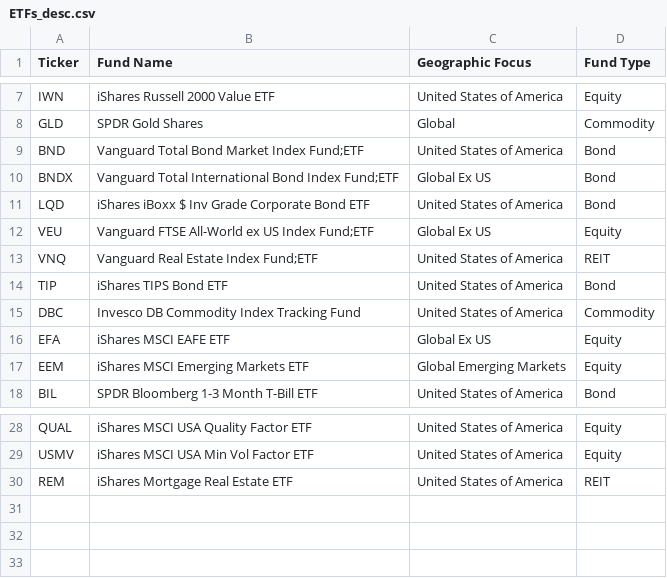
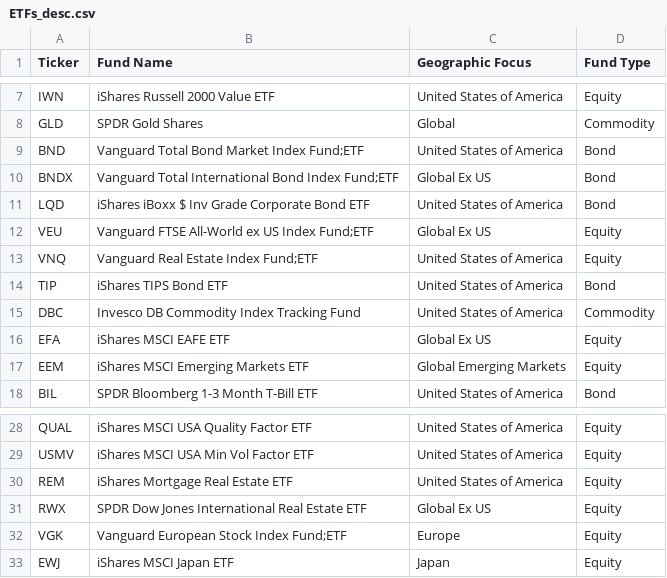
Before and after one commit to rubetron/AssetAllocation, a CSV file: inst/extdata/ETFs_desc.csv, drawn as a sheet; only a part is shown, gaps mark what is left out.

```diff
--- a/inst/extdata/ETFs_desc.csv
+++ b/inst/extdata/ETFs_desc.csv
@@ -12,3 +12,3 @@ LQD,iShares iBoxx $ Inv Grade Corporate Bond ETF,United States of America,Bond
 VEU,Vanguard FTSE All-World ex US Index Fund;ETF,Global Ex US,Equity
-VNQ,Vanguard Real Estate Index Fund;ETF,United States of America,REIT
+VNQ,Vanguard Real Estate Index Fund;ETF,United States of America,Equity
 TIP,iShares TIPS Bond ETF,United States of America,Bond
@@ -29,2 +29,5 @@ QUAL,iShares MSCI USA Quality Factor ETF,United States of America,Equity
 USMV,iShares MSCI USA Min Vol Factor ETF,United States of America,Equity
-REM,iShares Mortgage Real Estate ETF,United States of America,REIT
+REM,iShares Mortgage Real Estate ETF,United States of America,Equity
+RWX,SPDR Dow Jones International Real Estate ETF,Global Ex US,Equity
+VGK,Vanguard European Stock Index Fund;ETF,Europe,Equity
+EWJ,iShares MSCI Japan ETF,Japan,Equity
```
Also changed, not shown: 15 other files.
